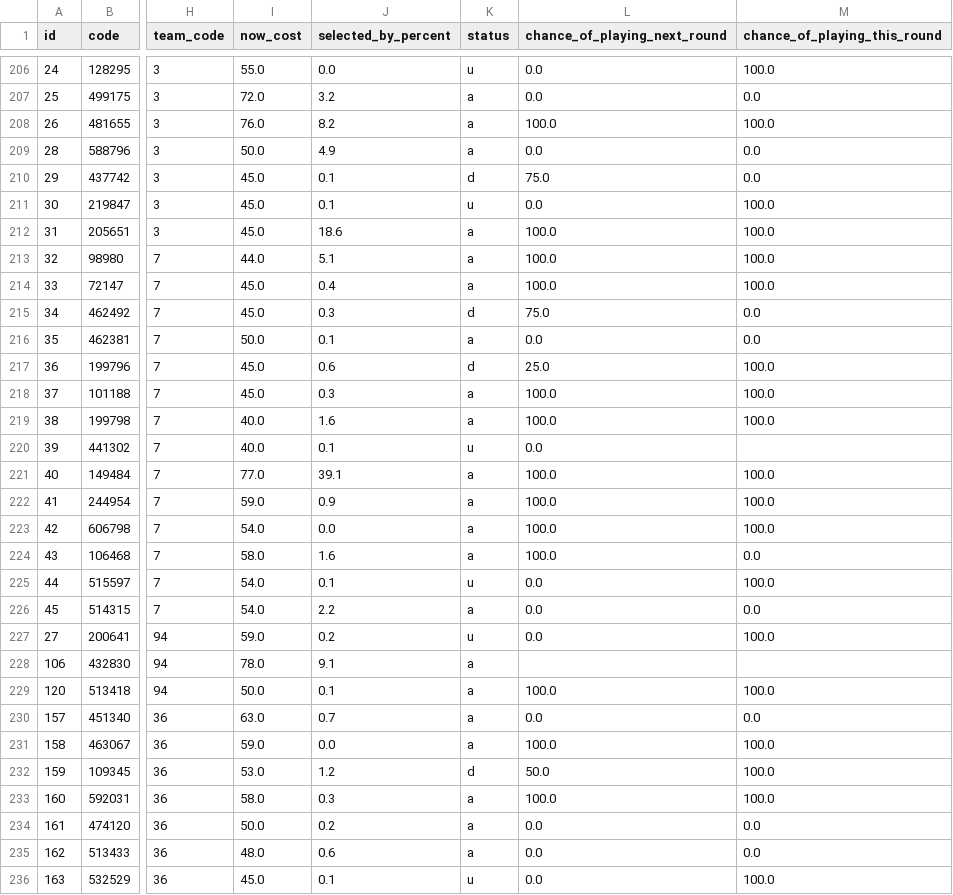
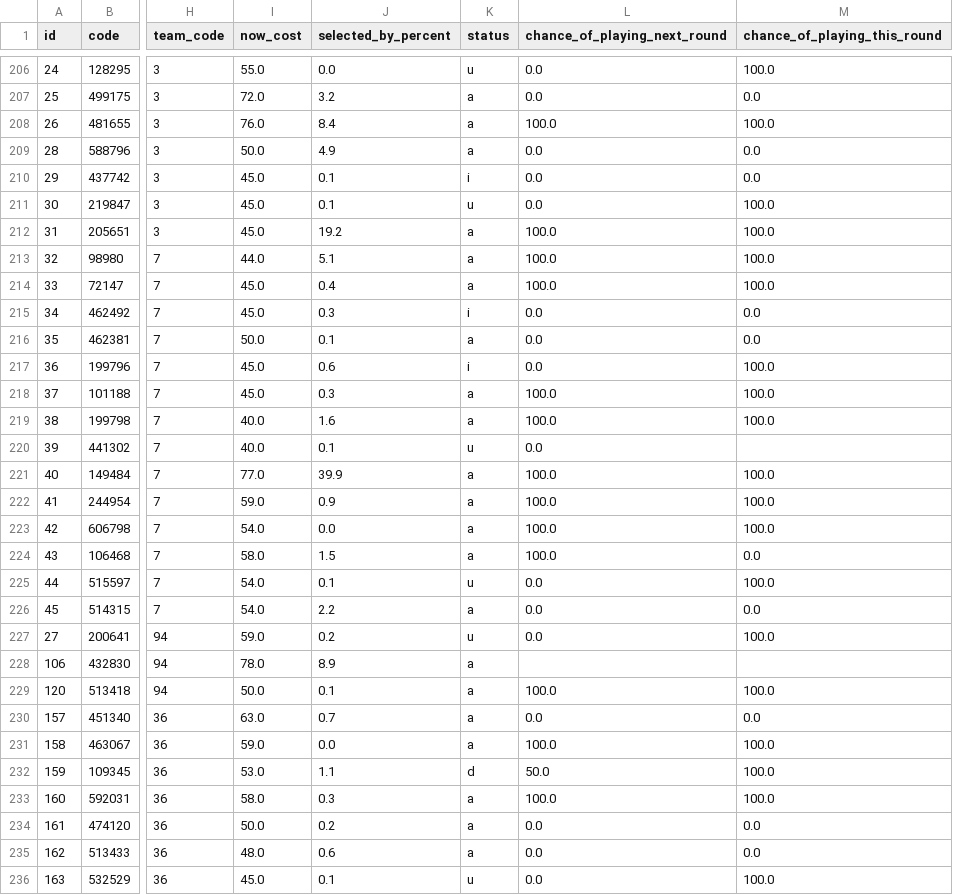
Before and after one commit to quocanhdayyy/footballmanager, a CSV file: data/players.csv, drawn as a sheet; only a part is shown, gaps mark what is left out; the diff covers the shown part only; the diff names each change by its address in the sheet, - before the commit and + after, or states it on an @@ line.

```diff
--- a/data/players.csv
+++ b/data/players.csv
-J208 (selected_by_percent): 8.2
+J208 (selected_by_percent): 8.4
-K210 (status): d
+K210 (status): i
-L210 (chance_of_playing_next_round): 75.0
+L210 (chance_of_playing_next_round): 0.0
-J212 (selected_by_percent): 18.6
+J212 (selected_by_percent): 19.2
-K215 (status): d
+K215 (status): i
-L215 (chance_of_playing_next_round): 75.0
+L215 (chance_of_playing_next_round): 0.0
-K217 (status): d
+K217 (status): i
-L217 (chance_of_playing_next_round): 25.0
+L217 (chance_of_playing_next_round): 0.0
-J221 (selected_by_percent): 39.1
+J221 (selected_by_percent): 39.9
-J224 (selected_by_percent): 1.6
+J224 (selected_by_percent): 1.5
-J228 (selected_by_percent): 9.1
+J228 (selected_by_percent): 8.9
-J232 (selected_by_percent): 1.2
+J232 (selected_by_percent): 1.1
```
Also changed, not shown: 142 edited cells elsewhere in this file, data/processed/squad_snapshot.csv.
